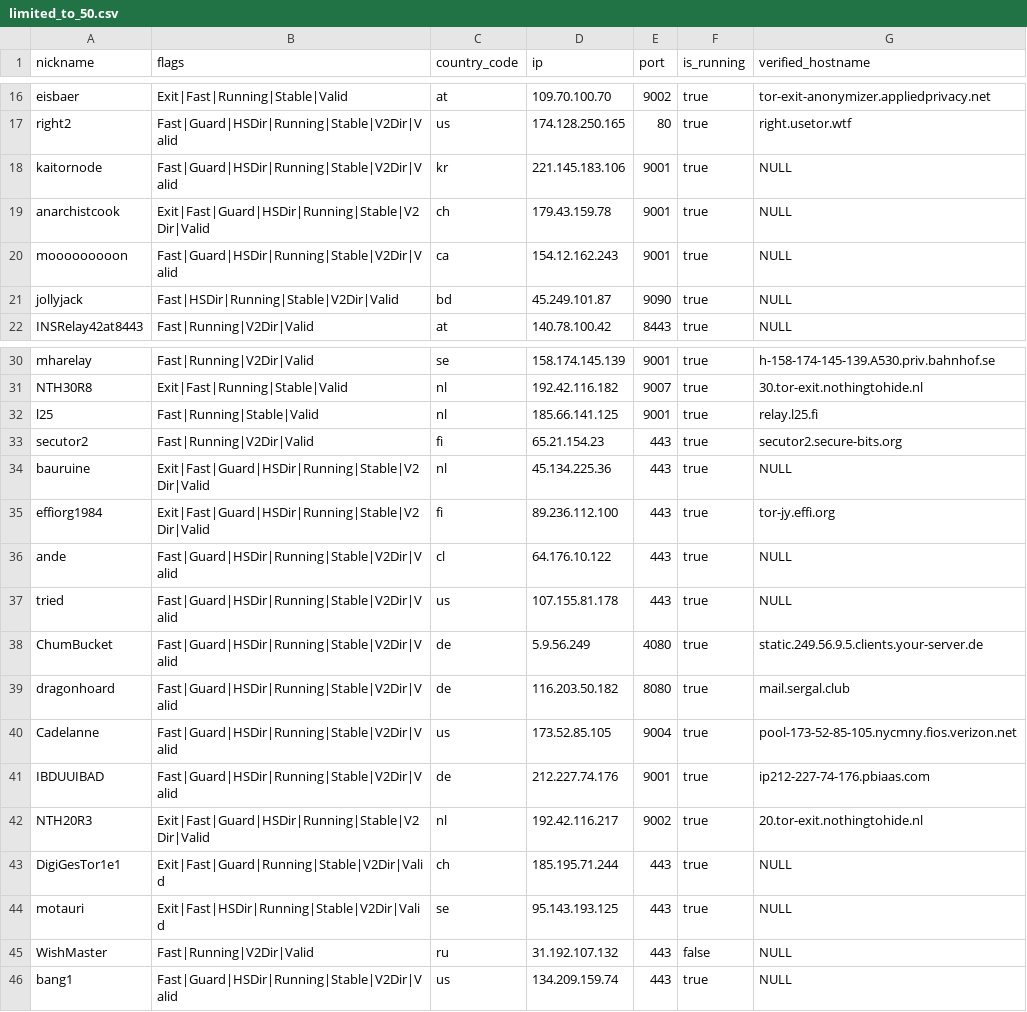
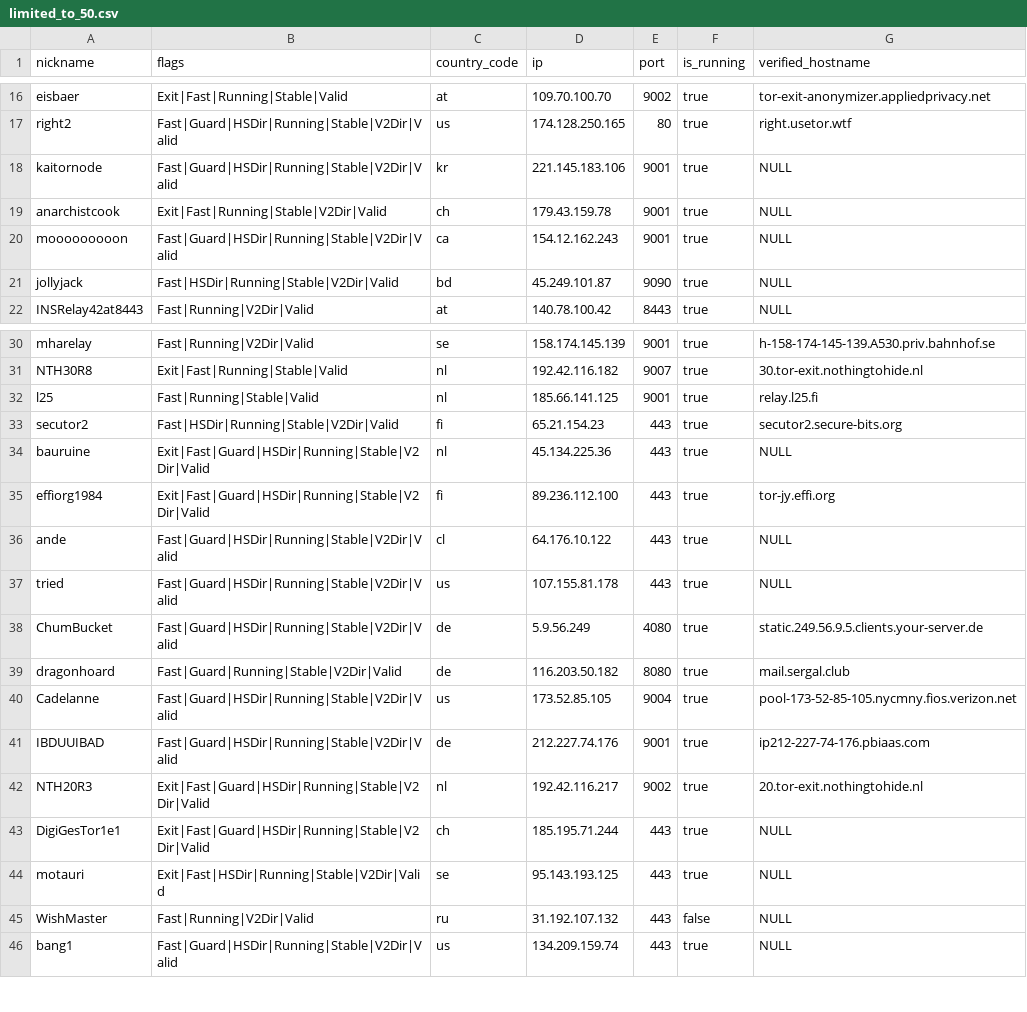
Before and after one commit to t-pol/123-test-abort, a CSV file: limited_to_50.csv, drawn as a sheet; only a part is shown, gaps mark what is left out.

```diff
--- a/limited_to_50.csv
+++ b/limited_to_50.csv
@@ -18,3 +18,3 @@
 "kaitornode","Fast|Guard|HSDir|Running|Stable|V2Dir|Valid","kr","221.145.183.106","9001",true,"NULL"
-"anarchistcook","Exit|Fast|Guard|HSDir|Running|Stable|V2Dir|Valid","ch","179.43.159.78","9001",true,"NULL"
+"anarchistcook","Exit|Fast|Running|Stable|V2Dir|Valid","ch","179.43.159.78","9001",true,"NULL"
 "mooooooooon","Fast|Guard|HSDir|Running|Stable|V2Dir|Valid","ca","154.12.162.243","9001",true,"NULL"
@@ -32,3 +32,3 @@
 "l25","Fast|Running|Stable|Valid","nl","185.66.141.125","9001",true,"relay.l25.fi"
-"secutor2","Fast|Running|V2Dir|Valid","fi","65.21.154.23","443",true,"secutor2.secure-bits.org"
+"secutor2","Fast|HSDir|Running|Stable|V2Dir|Valid","fi","65.21.154.23","443",true,"secutor2.secure-bits.org"
 "bauruine","Exit|Fast|Guard|HSDir|Running|Stable|V2Dir|Valid","nl","45.134.225.36","443",true,"NULL"
@@ -38,3 +38,3 @@
 "ChumBucket","Fast|Guard|HSDir|Running|Stable|V2Dir|Valid","de","5.9.56.249","4080",true,"static.249.56.9.5.clients.your-server.de"
-"dragonhoard","Fast|Guard|HSDir|Running|Stable|V2Dir|Valid","de","116.203.50.182","8080",true,"mail.sergal.club"
+"dragonhoard","Fast|Guard|Running|Stable|V2Dir|Valid","de","116.203.50.182","8080",true,"mail.sergal.club"
 "Cadelanne","Fast|Guard|HSDir|Running|Stable|V2Dir|Valid","us","173.52.85.105","9004",true,"pool-173-52-85-105.nycmny.fios.verizon.net"
@@ -42,3 +42,3 @@
 "NTH20R3","Exit|Fast|Guard|HSDir|Running|Stable|V2Dir|Valid","nl","192.42.116.217","9002",true,"20.tor-exit.nothingtohide.nl"
-"DigiGesTor1e1","Exit|Fast|Guard|Running|Stable|V2Dir|Valid","ch","185.195.71.244","443",true,"NULL"
+"DigiGesTor1e1","Exit|Fast|Guard|HSDir|Running|Stable|V2Dir|Valid","ch","185.195.71.244","443",true,"NULL"
 "motauri","Exit|Fast|HSDir|Running|Stable|V2Dir|Valid","se","95.143.193.125","443",true,"NULL"
```
Also changed, not shown: tor_feed.csv, 1 other file.
